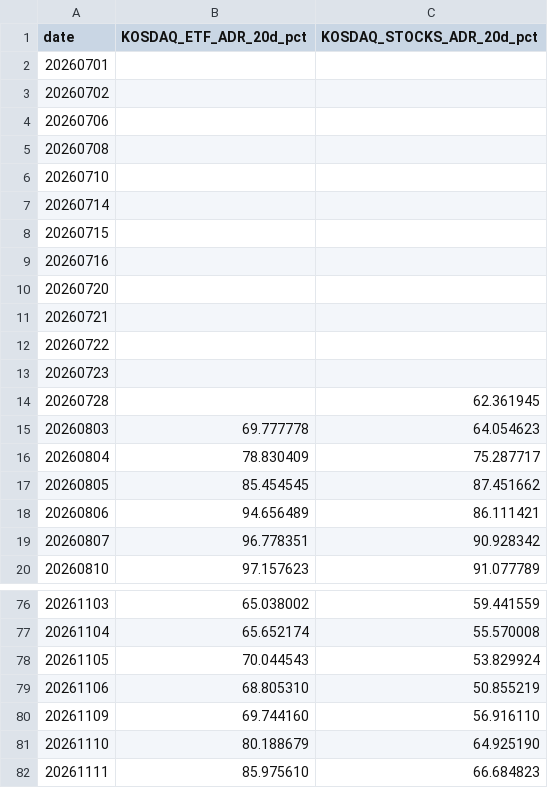
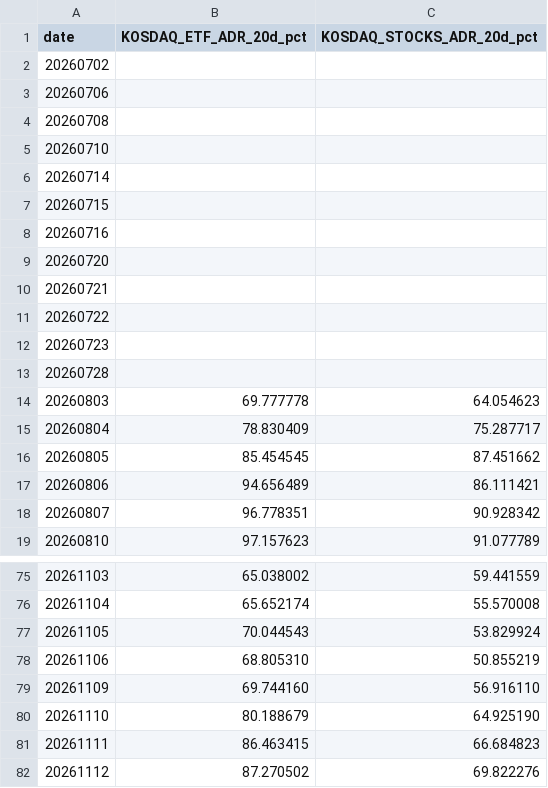
Before and after one commit to jsinvest/dashboard, a CSV file: market-analysis/kosdaq_adr.csv, drawn as a sheet; only a part is shown, gaps mark what is left out.

```diff
--- a/market-analysis/kosdaq_adr.csv
+++ b/market-analysis/kosdaq_adr.csv
@@ -1,3 +1,2 @@
 date,KOSDAQ_ETF_ADR_20d_pct,KOSDAQ_STOCKS_ADR_20d_pct
-20260701,,
 20260702,,
@@ -13,3 +12,3 @@
 20260723,,
-20260728,,62.361945
+20260728,,
 20260803,69.777778,64.054623
@@ -81,2 +80,3 @@
 20261110,80.188679,64.925190
-20261111,85.975610,66.684823
+20261111,86.463415,66.684823
+20261112,87.270502,69.822276
```
Also changed, not shown: market-analysis/fear_greed_summary.csv, market-analysis/kospi_adr.csv, 38 other files.
